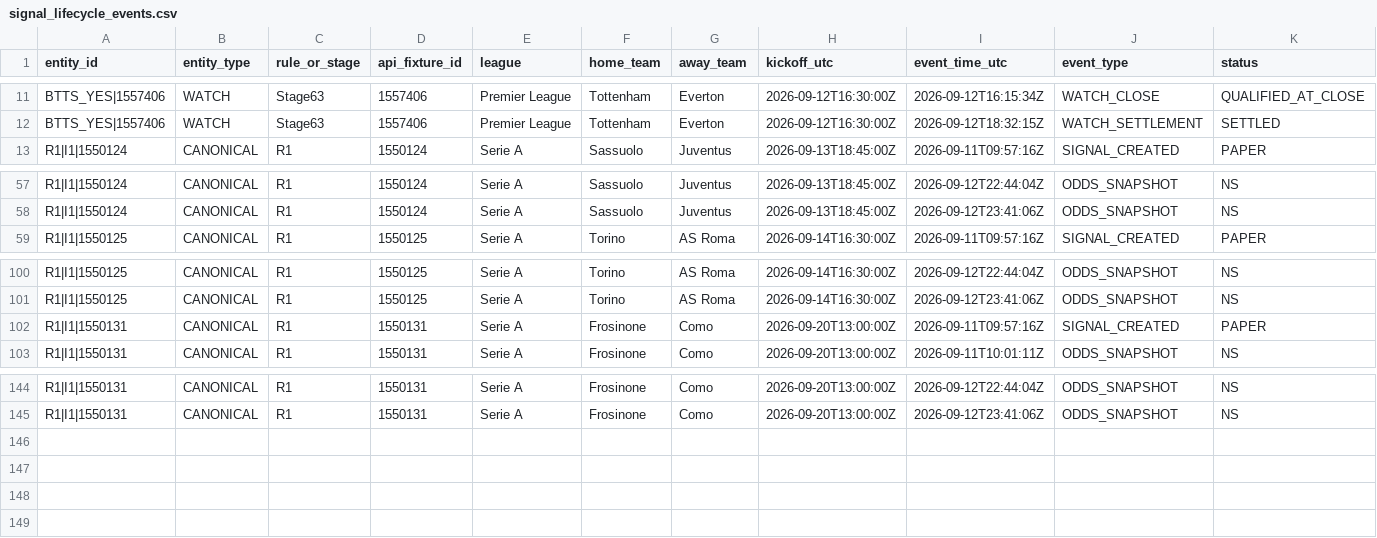
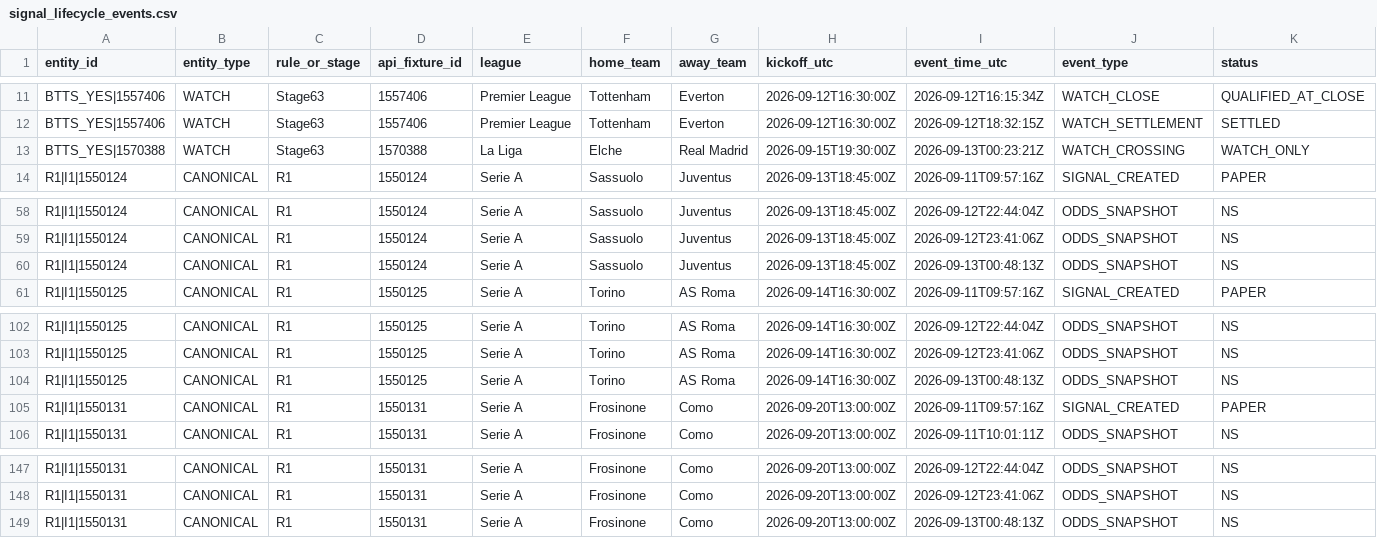
Before and after one commit to nekakoval-crypto/football-data-bridge, a CSV file: ops/signal_lifecycle_events.csv, drawn as a sheet; only a part is shown, gaps mark what is left out; rows hold the shown columns only; the diff names each change by its address in the sheet, - before the commit and + after, or states it on an @@ line.

Commit message:
Stage 70 signal lifecycle update

```diff
--- a/ops/signal_lifecycle_events.csv
+++ b/ops/signal_lifecycle_events.csv
+row 13: BTTS_YES|1570388 | WATCH | Stage63 | 1570388 | La Liga | Elche | Real Madrid | 2026-09-15T19:30:00Z | 2026-09-13T00:23:21Z | WATCH_CROSSING | WATCH_ONLY
+row 60: R1|I1|1550124 | CANONICAL | R1 | 1550124 | Serie A | Sassuolo | Juventus | 2026-09-13T18:45:00Z | 2026-09-13T00:48:13Z | ODDS_SNAPSHOT | NS
+row 104: R1|I1|1550125 | CANONICAL | R1 | 1550125 | Serie A | Torino | AS Roma | 2026-09-14T16:30:00Z | 2026-09-13T00:48:13Z | ODDS_SNAPSHOT | NS
+row 149: R1|I1|1550131 | CANONICAL | R1 | 1550131 | Serie A | Frosinone | Como | 2026-09-20T13:00:00Z | 2026-09-13T00:48:13Z | ODDS_SNAPSHOT | NS
```
Also changed, not shown: 3 other files.
